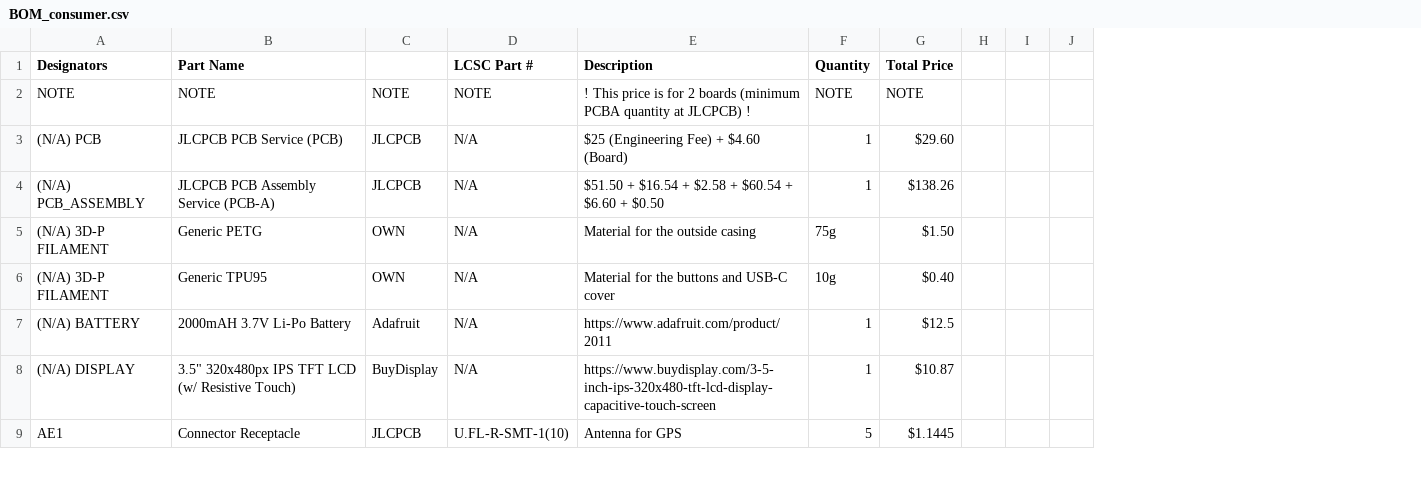
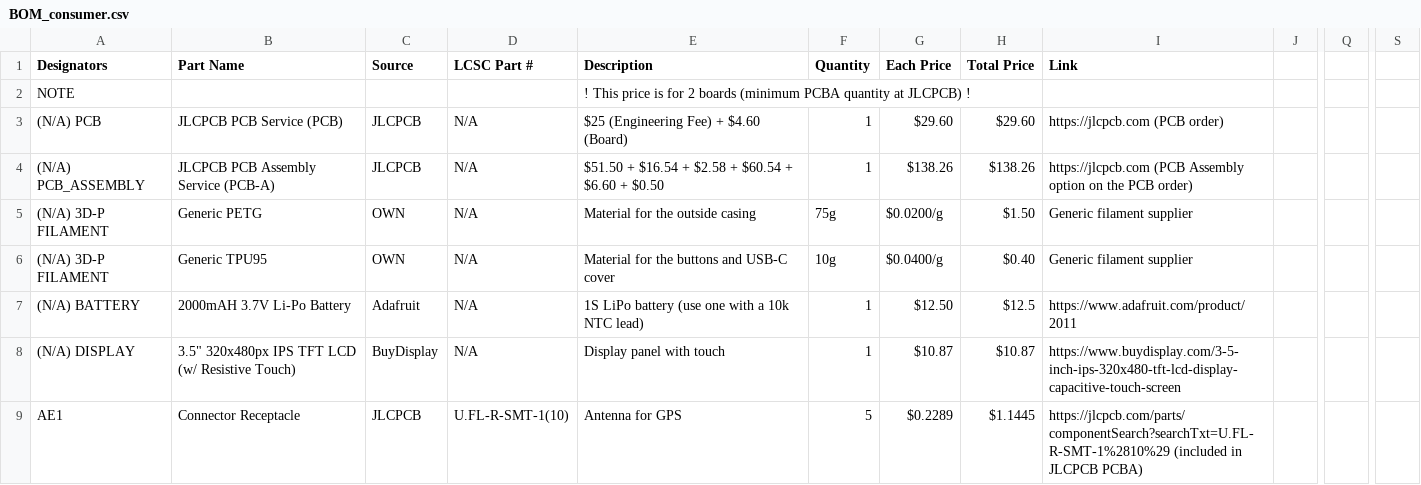
Before and after one commit to oliver-nederal/OpenRide-PCB, a CSV file: BOM_consumer.csv, drawn as a sheet; only a part is shown, gaps mark what is left out; removed rows and columns are numbered as before the commit, all else as after; the diff covers the shown part only; the diff names each change by its address in the sheet, - before the commit and + after, or states it on an @@ line.

Commit message:
Fix BOM to hackclub format

```diff
--- a/BOM_consumer.csv
+++ b/BOM_consumer.csv
+column G (Each Price), rows 3-9: $29.60 | $138.26 | $0.0200/g | $0.0400/g | $12.50 | $10.87 | $0.2289
-column H, empty
-column I, empty
+column I (Link), rows 3-9: https://jlcpcb.com (PCB order) | https://jlcpcb.com (PCB Assembly option on the PCB order) | Generic filament supplier | Generic filament supplier | https://www.adafruit.com/product/2011 | https://www.buydisplay.com/3-5-inch-ips-320x480-tft-lcd-display-capacitive-touch-screen | https://jlcpcb.com/parts/componentSearch?searchTxt=U.FL-R-SMT-1%2810%29 (included in JLCPCB PCBA)
+column Q, empty
+column S, empty
-C1: (empty)
+C1: Source
-B2 (Part Name): NOTE
+B2 (Part Name): (empty)
-C2 (Source): NOTE
+C2 (Source): (empty)
-D2 (LCSC Part #): NOTE
+D2 (LCSC Part #): (empty)
-F2 (Quantity): NOTE
+F2 (Quantity): (empty)
-H2 (Total Price): NOTE
+H2 (Total Price): (empty)
-E7 (Description): https://www.adafruit.com/product/2011
+E7 (Description): 1S LiPo battery (use one with a 10k NTC lead)
-E8 (Description): https://www.buydisplay.com/3-5-inch-ips-320x480-tft-lcd-display-capacitive-touch-screen
+E8 (Description): Display panel with touch
```
Also changed, not shown: 1 added row and 29 edited cells elsewhere in this file.
